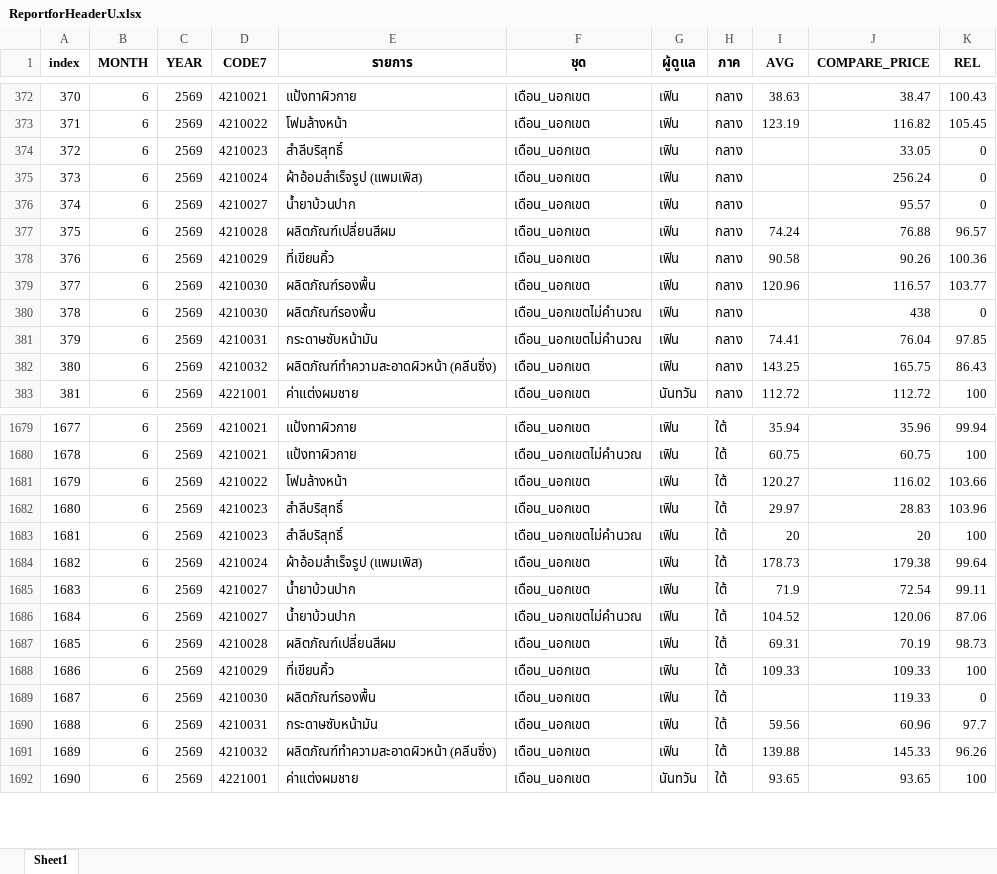
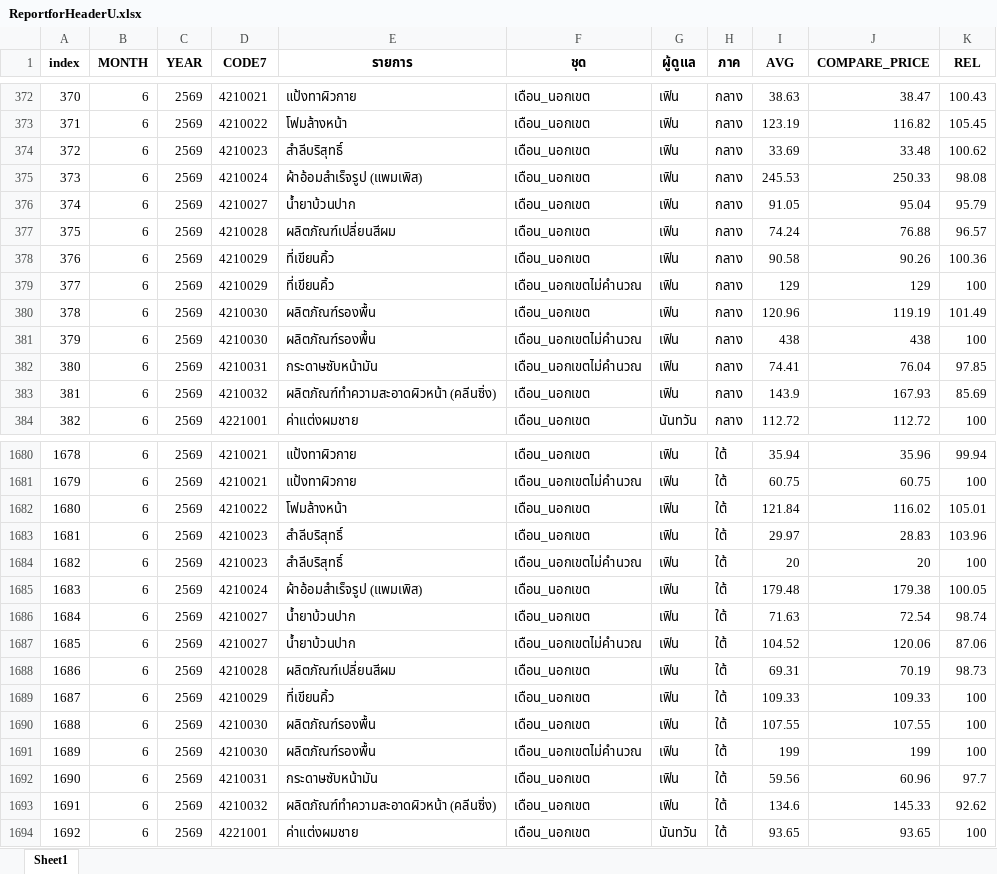
Before and after one commit to cpimocth/WorkWebAdmin, an Excel workbook: ReportforHeaderU/ReportforHeaderU.xlsx, sheet Sheet1, drawn as a sheet; only a part is shown, gaps mark what is left out; values as stored, in another font and other column widths than the file's, no borders; addresses are those after the commit; the diff covers the shown part only; the diff names each change by its address in the sheet, - before the commit and + after, or states it on an @@ line.

```diff
--- a/ReportforHeaderU/ReportforHeaderU.xlsx (sheet Sheet1)
+++ b/ReportforHeaderU/ReportforHeaderU.xlsx (sheet Sheet1)
-I374 (AVG): (empty)
+I374 (AVG): 33.69
-J374 (COMPARE_PRICE): 33.05
+J374 (COMPARE_PRICE): 33.48
-K374 (REL): 0
+K374 (REL): 100.62
-I375 (AVG): (empty)
+I375 (AVG): 245.53
-J375 (COMPARE_PRICE): 256.24
+J375 (COMPARE_PRICE): 250.33
-K375 (REL): 0
+K375 (REL): 98.08
-I376 (AVG): (empty)
+I376 (AVG): 91.05
-J376 (COMPARE_PRICE): 95.57
+J376 (COMPARE_PRICE): 95.04
-K376 (REL): 0
+K376 (REL): 95.79
+row 379: 377 | 6 | 2569 | 4210029 | ที่เขียนคิ้ว | เดือน_นอกเขตไม่คำนวณ | เฟิน | กลาง | 129 | 129 | 100
@@ column A (index) renumbered from row 380 down @@
-J380 (COMPARE_PRICE): 116.57
+J380 (COMPARE_PRICE): 119.19
-K380 (REL): 103.77
+K380 (REL): 101.49
-I381 (AVG): (empty)
+I381 (AVG): 438
-K381 (REL): 0
+K381 (REL): 100
-I383 (AVG): 143.25
+I383 (AVG): 143.9
-J383 (COMPARE_PRICE): 165.75
+J383 (COMPARE_PRICE): 167.93
-K383 (REL): 86.43
+K383 (REL): 85.69
-I1682 (AVG): 120.27
+I1682 (AVG): 121.84
-K1682 (REL): 103.66
+K1682 (REL): 105.01
-I1685 (AVG): 178.73
+I1685 (AVG): 179.48
-K1685 (REL): 99.64
+K1685 (REL): 100.05
-I1686 (AVG): 71.9
+I1686 (AVG): 71.63
-K1686 (REL): 99.11
+K1686 (REL): 98.74
-I1690 (AVG): (empty)
+I1690 (AVG): 107.55
-J1690 (COMPARE_PRICE): 119.33
+J1690 (COMPARE_PRICE): 107.55
-K1690 (REL): 0
+K1690 (REL): 100
+row 1691: 1689 | 6 | 2569 | 4210030 | ผลิตภัณฑ์รองพื้น | เดือน_นอกเขตไม่คำนวณ | เฟิน | ใต้ | 199 | 199 | 100
-I1693 (AVG): 139.88
+I1693 (AVG): 134.6
-K1693 (REL): 96.26
+K1693 (REL): 92.62
```
Also changed, not shown: 308 edited cells elsewhere in this sheet, ReportforHeaderG/ReportforHeaderG.xlsx.
